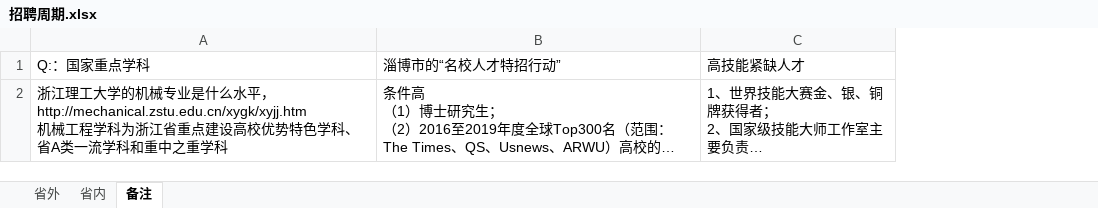
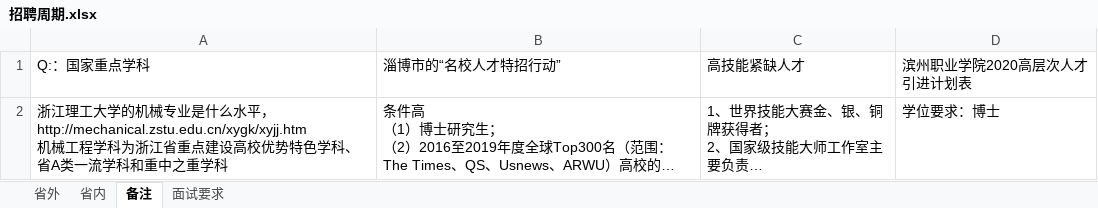
Before and after one commit to chengfangxiao/workstation, an Excel workbook: teacher/招聘周期.xlsx, sheet 备注, drawn as a sheet; long unchanged cells end in …; values as stored, in another font and other column widths than the file's, no borders; the diff names each change by its address in the sheet, - before the commit and + after, or states it on an @@ line.

```diff
--- a/teacher/招聘周期.xlsx (sheet 备注)
+++ b/teacher/招聘周期.xlsx (sheet 备注)
+sheet tab: 面试要求
+column D, rows 1-2: 滨州职业学院2020高层次人才引进计划表 | 学位要求：博士
```
Also changed, not shown: sheet 省内, charts or pictures.
